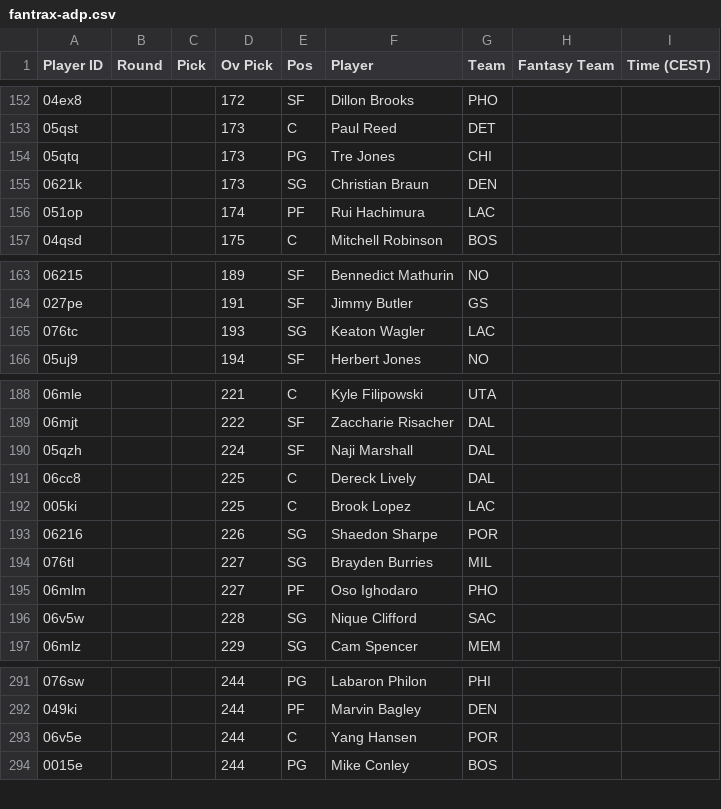
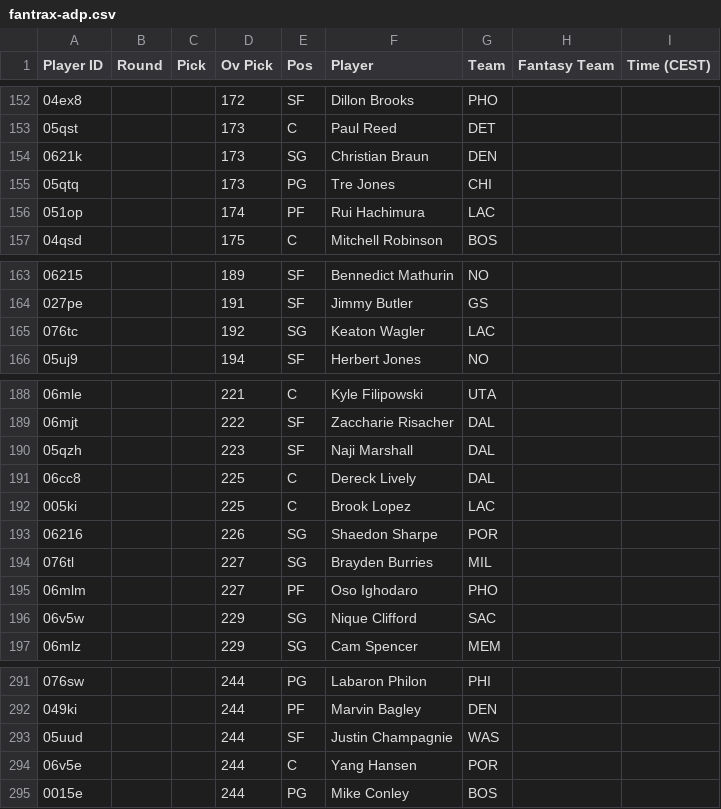
Before and after one commit to Pizzaratops/MFHFBs-NBA-Projections, a CSV file: data/fantrax-adp.csv, drawn as a sheet; only a part is shown, gaps mark what is left out; the diff covers the shown part only.

```diff
--- a/data/fantrax-adp.csv
+++ b/data/fantrax-adp.csv
@@ -153,4 +153,4 @@
 "05qst","","","173","C","Paul Reed","DET","",""
+"0621k","","","173","SG","Christian Braun","DEN","",""
 "05qtq","","","173","PG","Tre Jones","CHI","",""
-"0621k","","","173","SG","Christian Braun","DEN","",""
 "051op","","","174","PF","Rui Hachimura","LAC","",""
@@ -164,3 +164,3 @@
 "027pe","","","191","SF","Jimmy Butler","GS","",""
-"076tc","","","193","SG","Keaton Wagler","LAC","",""
+"076tc","","","192","SG","Keaton Wagler","LAC","",""
 "05uj9","","","194","SF","Herbert Jones","NO","",""
@@ -189,3 +189,3 @@
 "06mjt","","","222","SF","Zaccharie Risacher","DAL","",""
-"05qzh","","","224","SF","Naji Marshall","DAL","",""
+"05qzh","","","223","SF","Naji Marshall","DAL","",""
 "06cc8","","","225","C","Dereck Lively","DAL","",""
@@ -195,3 +195,3 @@
 "06mlm","","","227","PF","Oso Ighodaro","PHO","",""
-"06v5w","","","228","SG","Nique Clifford","SAC","",""
+"06v5w","","","229","SG","Nique Clifford","SAC","",""
 "06mlz","","","229","SG","Cam Spencer","MEM","",""
@@ -292,2 +292,3 @@
 "049ki","","","244","PF","Marvin Bagley","DEN","",""
+"05uud","","","244","SF","Justin Champagnie","WAS","",""
 "06v5e","","","244","C","Yang Hansen","POR","",""
```
Also changed, not shown: 15 moved rows and 8 edited cells elsewhere in this file, 1 other file.
